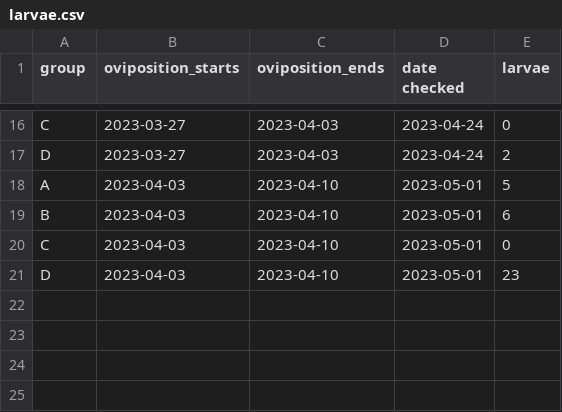
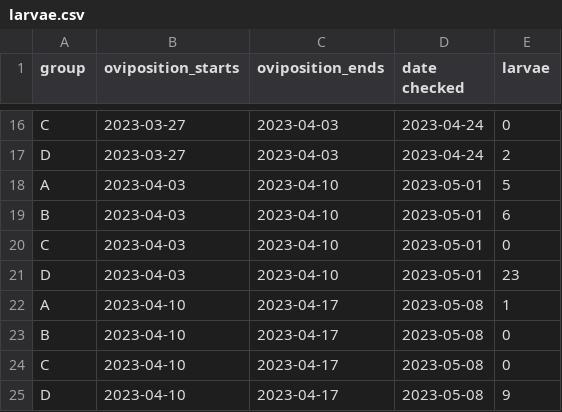
Before and after one commit to aubreymoore/crb-flight-test, a CSV file: larvae.csv, drawn as a sheet; only a part is shown, gaps mark what is left out; the diff names each change by its address in the sheet, - before the commit and + after, or states it on an @@ line.

```diff
--- a/larvae.csv
+++ b/larvae.csv
+row 22: A | 2023-04-10 | 2023-04-17 | 2023-05-08 | 1
+row 23: B | 2023-04-10 | 2023-04-17 | 2023-05-08 | 0
+row 24: C | 2023-04-10 | 2023-04-17 | 2023-05-08 | 0
+row 25: D | 2023-04-10 | 2023-04-17 | 2023-05-08 | 9
```
Also changed, not shown: 2 other files.
